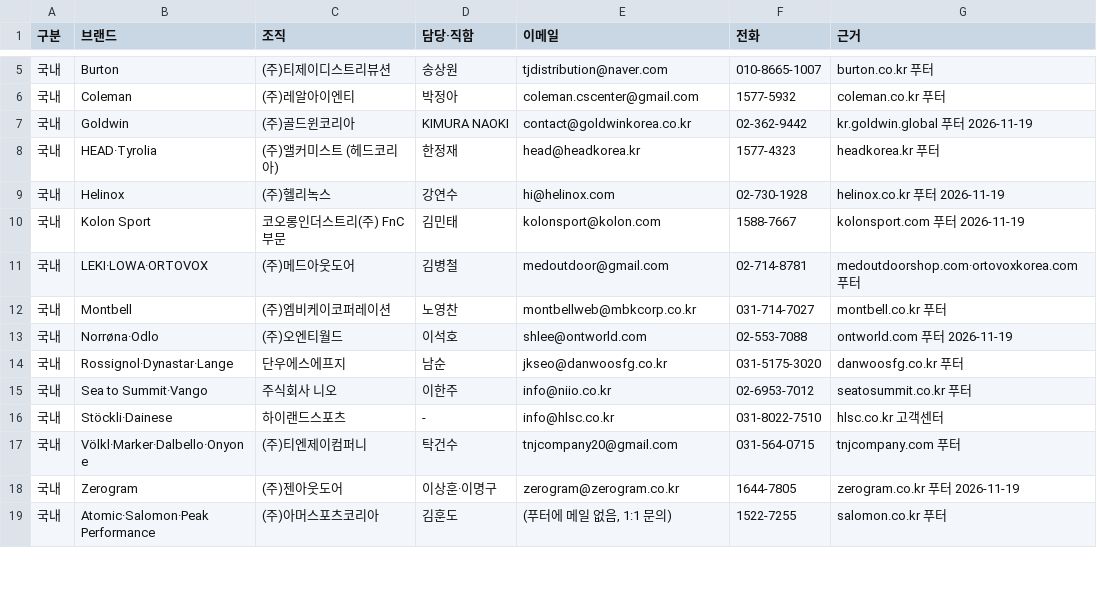
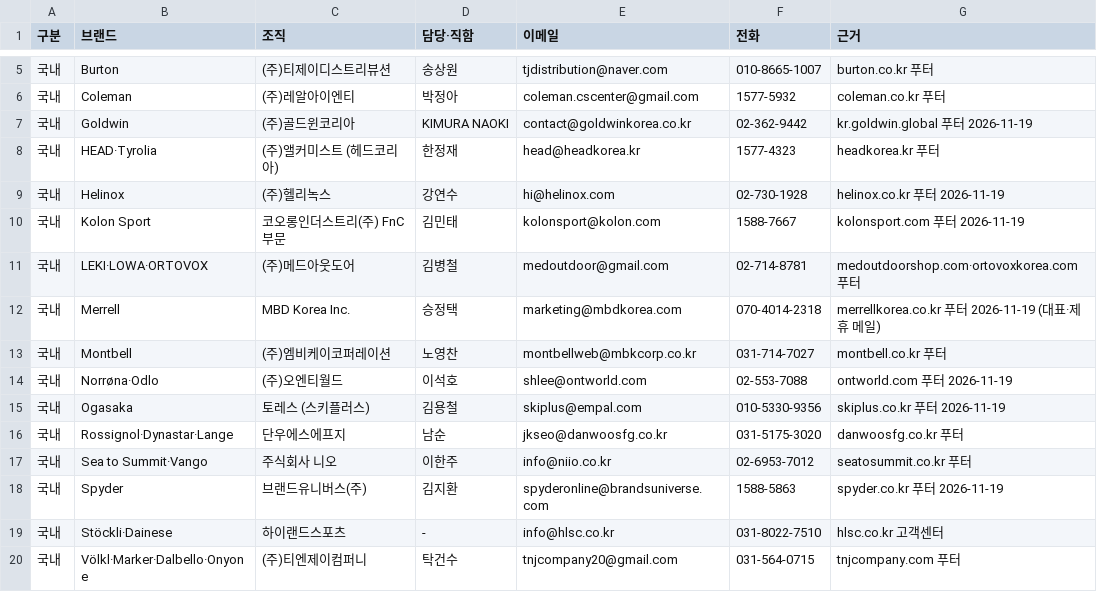
Before and after one commit to wonjoolee/sankit-media, a CSV file: research/press_contacts.csv, drawn as a sheet; only a part is shown, gaps mark what is left out; the shorter side is filled out with more unchanged rows.

Commit message:
장비 회사 연락처 추가: 머렐·스파이더·스키플러스·영원아웃도어

```diff
--- a/research/press_contacts.csv
+++ b/research/press_contacts.csv
@@ -11,6 +11,9 @@
 국내,LEKI·LOWA·ORTOVOX,(주)메드아웃도어,김병철,medoutdoor@gmail.com,02-714-8781,medoutdoorshop.com·ortovoxkorea.com 푸터
+국내,Merrell,MBD Korea Inc.,승정택,marketing@mbdkorea.com,070-4014-2318,merrellkorea.co.kr 푸터 2026-11-19 (대표·제휴 메일)
 국내,Montbell,(주)엠비케이코퍼레이션,노영찬,montbellweb@mbkcorp.co.kr,031-714-7027,montbell.co.kr 푸터
 국내,Norrøna·Odlo,(주)오엔티월드,이석호,shlee@ontworld.com,02-553-7088,ontworld.com 푸터 2026-11-19
+국내,Ogasaka,토레스 (스키플러스),김용철,skiplus@empal.com,010-5330-9356,skiplus.co.kr 푸터 2026-11-19
 국내,Rossignol·Dynastar·Lange,단우에스에프지,남순,jkseo@danwoosfg.co.kr,031-5175-3020,danwoosfg.co.kr 푸터
 국내,Sea to Summit·Vango,주식회사 니오,이한주,info@niio.co.kr,02-6953-7012,seatosummit.co.kr 푸터
+국내,Spyder,브랜드유니버스(주),김지환,spyderonline@brandsuniverse.com,1588-5863,spyder.co.kr 푸터 2026-11-19
 국내,Stöckli·Dainese,하이랜드스포츠,-,info@hlsc.co.kr,031-8022-7510,hlsc.co.kr 고객센터
```
